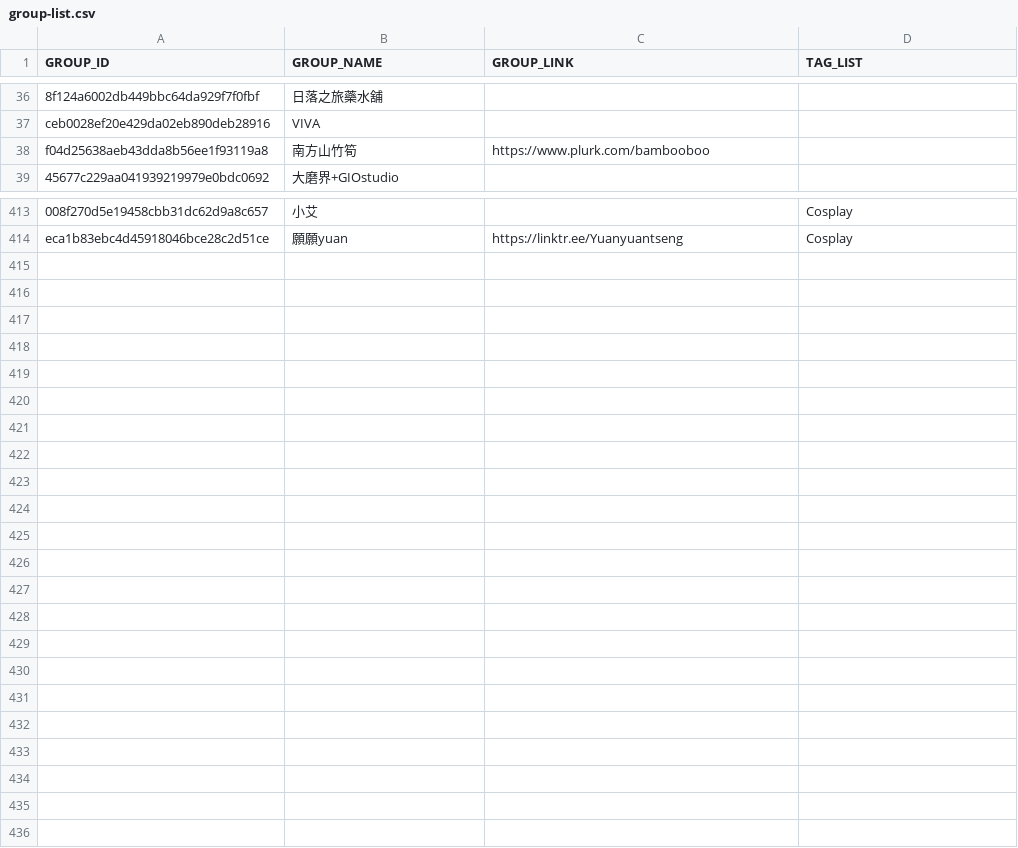
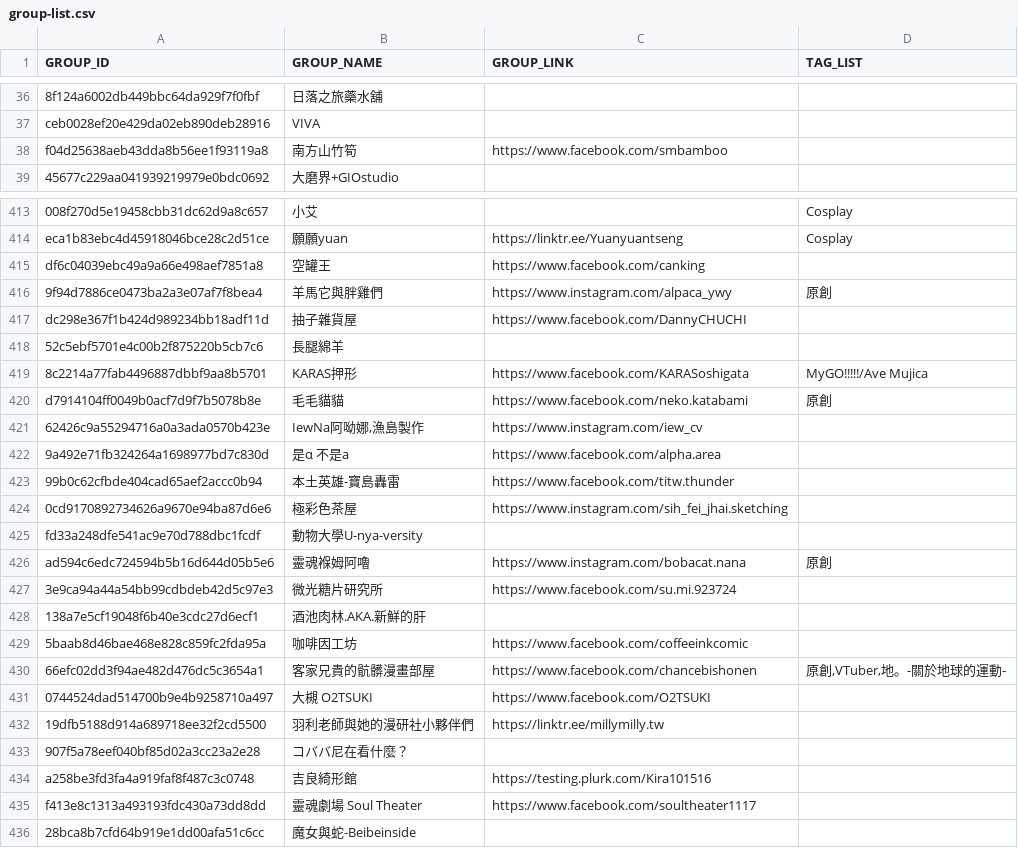
Before and after one commit to nh60211as/DoujinMapMarker, a CSV file: data/PF42/group-list.csv, drawn as a sheet; only a part is shown, gaps mark what is left out; the diff names each change by its address in the sheet, - before the commit and + after, or states it on an @@ line.

Commit message:
feat: update group data from https://x.com/fancyfrontier/status/1915721431494910330

```diff
--- a/data/PF42/group-list.csv
+++ b/data/PF42/group-list.csv
-C38 (GROUP_LINK): https://www.plurk.com/bambooboo
+C38 (GROUP_LINK): https://www.facebook.com/smbamboo
+row 415: df6c04039ebc49a9a66e498aef7851a8 | 空罐王 | https://www.facebook.com/canking
+row 416: 9f94d7886ce0473ba2a3e07af7f8bea4 | 羊馬它與胖雞們 | https://www.instagram.com/alpaca_ywy | 原創
+row 417: dc298e367f1b424d989234bb18adf11d | 抽子雜貨屋 | https://www.facebook.com/DannyCHUCHI
+row 418: 52c5ebf5701e4c00b2f875220b5cb7c6 | 長腿綿羊
+row 419: 8c2214a77fab4496887dbbf9aa8b5701 | KARAS押形 | https://www.facebook.com/KARASoshigata | MyGO!!!!!/Ave Mujica
+row 420: d7914104ff0049b0acf7d9f7b5078b8e | 毛毛貓貓 | https://www.facebook.com/neko.katabami | 原創
+row 421: 62426c9a55294716a0a3ada0570b423e | IewNa阿呦娜,漁島製作 | https://www.instagram.com/iew_cv
+row 422: 9a492e71fb324264a1698977bd7c830d | 是α 不是a | https://www.facebook.com/alpha.area
+row 423: 99b0c62cfbde404cad65aef2accc0b94 | 本土英雄-寶島轟雷 | https://www.facebook.com/titw.thunder
+row 424: 0cd9170892734626a9670e94ba87d6e6 | 極彩色茶屋 | https://www.instagram.com/sih_fei_jhai.sketching
+row 425: fd33a248dfe541ac9e70d788dbc1fcdf | 動物大學U-nya-versity
+row 426: ad594c6edc724594b5b16d644d05b5e6 | 靈魂褓姆阿嚕 | https://www.instagram.com/bobacat.nana | 原創
+row 427: 3e9ca94a44a54bb99cdbdeb42d5c97e3 | 微光糖片研究所 | https://www.facebook.com/su.mi.923724
+row 428: 138a7e5cf19048f6b40e3cdc27d6ecf1 | 酒池肉林.AKA.新鮮的肝
+row 429: 5baab8d46bae468e828c859fc2fda95a | 咖啡因工坊 | https://www.facebook.com/coffeeinkcomic
+row 430: 66efc02dd3f94ae482d476dc5c3654a1 | 客家兄貴的骯髒漫畫部屋 | https://www.facebook.com/chancebishonen | 原創,VTuber,地。-關於地球的運動-
+row 431: 0744524dad514700b9e4b9258710a497 | 大槻 O2TSUKI | https://www.facebook.com/O2TSUKI
+row 432: 19dfb5188d914a689718ee32f2cd5500 | 羽利老師與她的漫研社小夥伴們 | https://linktr.ee/millymilly.tw
+row 433: 907f5a78eef040bf85d02a3cc23a2e28 | コババ尼在看什麼？
+row 434: a258be3fd3fa4a919faf8f487c3c0748 | 吉良綺形館 | https://testing.plurk.com/Kira101516
+row 435: f413e8c1313a493193fdc430a73dd8dd | 靈魂劇場 Soul Theater | https://www.facebook.com/soultheater1117
+row 436: 28bca8b7cfd64b919e1dd00afa51c6cc | 魔女與蛇-Beibeinside
```
Also changed, not shown: data/PF42/booth-list.csv, 2 other files.
